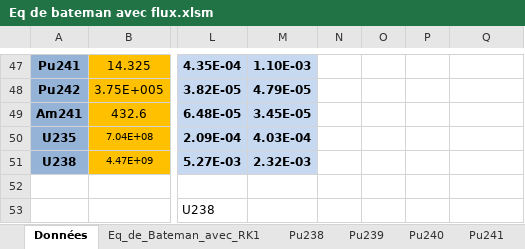
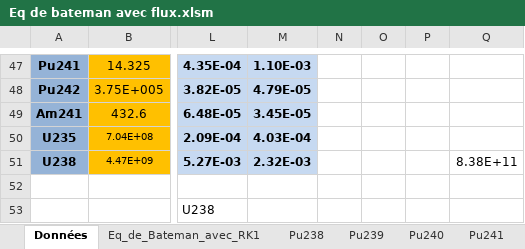
Before and after one commit to phjacquet/physor-smr-fbo, an Excel workbook: Fabien/Eq de bateman avec flux.xlsm, sheet Données, drawn as a sheet; only a part is shown, gaps mark what is left out; values as stored, in another font and other column widths than the file's, no borders; charts and pictures and conditional formats not drawn; the diff names each change by its address in the sheet, - before the commit and + after, or states it on an @@ line.

```diff
--- a/Fabien/Eq de bateman avec flux.xlsm (sheet Données)
+++ b/Fabien/Eq de bateman avec flux.xlsm (sheet Données)
-Q51: (empty)
+Q51: 8.38E+11
```
Also changed, not shown: charts or pictures, 2 other files.
